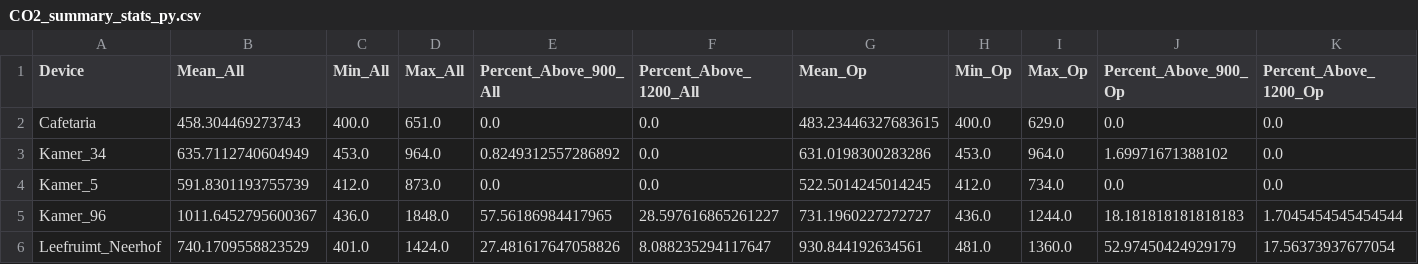
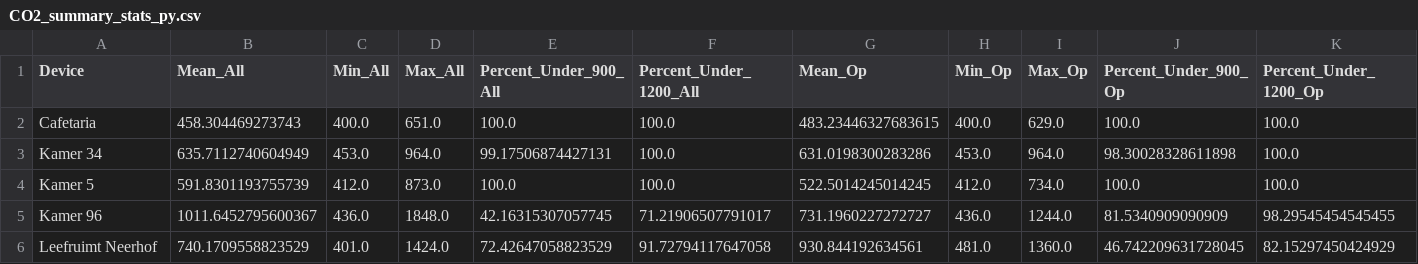
Before and after one commit to gonzilla1998/automatisation_rapports, a CSV file: Data/CO2_summary_stats_py.csv, drawn as a sheet.

```diff
--- a/Data/CO2_summary_stats_py.csv
+++ b/Data/CO2_summary_stats_py.csv
@@ -1,6 +1,6 @@
-Device,Mean_All,Min_All,Max_All,Percent_Above_900_All,Percent_Above_1200_All,Mean_Op,Min_Op,Max_Op,Percent_Above_900_Op,Percent_Above_1200_Op
-Cafetaria,458.304469273743,400.0,651.0,0.0,0.0,483.23446327683615,400.0,629.0,0.0,0.0
-Kamer_34,635.7112740604949,453.0,964.0,0.8249312557286892,0.0,631.0198300283286,453.0,964.0,1.69971671388102,0.0
-Kamer_5,591.8301193755739,412.0,873.0,0.0,0.0,522.5014245014245,412.0,734.0,0.0,0.0
-Kamer_96,1011.6452795600367,436.0,1848.0,57.56186984417965,28.597616865261227,731.1960227272727,436.0,1244.0,18.181818181818183,1.7045454545454544
-Leefruimt_Neerhof,740.1709558823529,401.0,1424.0,27.481617647058826,8.088235294117647,930.844192634561,481.0,1360.0,52.97450424929179,17.56373937677054
+Device,Mean_All,Min_All,Max_All,Percent_Under_900_All,Percent_Under_1200_All,Mean_Op,Min_Op,Max_Op,Percent_Under_900_Op,Percent_Under_1200_Op
+Cafetaria,458.304469273743,400.0,651.0,100.0,100.0,483.23446327683615,400.0,629.0,100.0,100.0
+Kamer 34,635.7112740604949,453.0,964.0,99.17506874427131,100.0,631.0198300283286,453.0,964.0,98.30028328611898,100.0
+Kamer 5,591.8301193755739,412.0,873.0,100.0,100.0,522.5014245014245,412.0,734.0,100.0,100.0
+Kamer 96,1011.6452795600367,436.0,1848.0,42.16315307057745,71.21906507791017,731.1960227272727,436.0,1244.0,81.5340909090909,98.29545454545455
+Leefruimt Neerhof,740.1709558823529,401.0,1424.0,72.42647058823529,91.72794117647058,930.844192634561,481.0,1360.0,46.742209631728045,82.15297450424929
```
Also changed, not shown: 38 other files.
